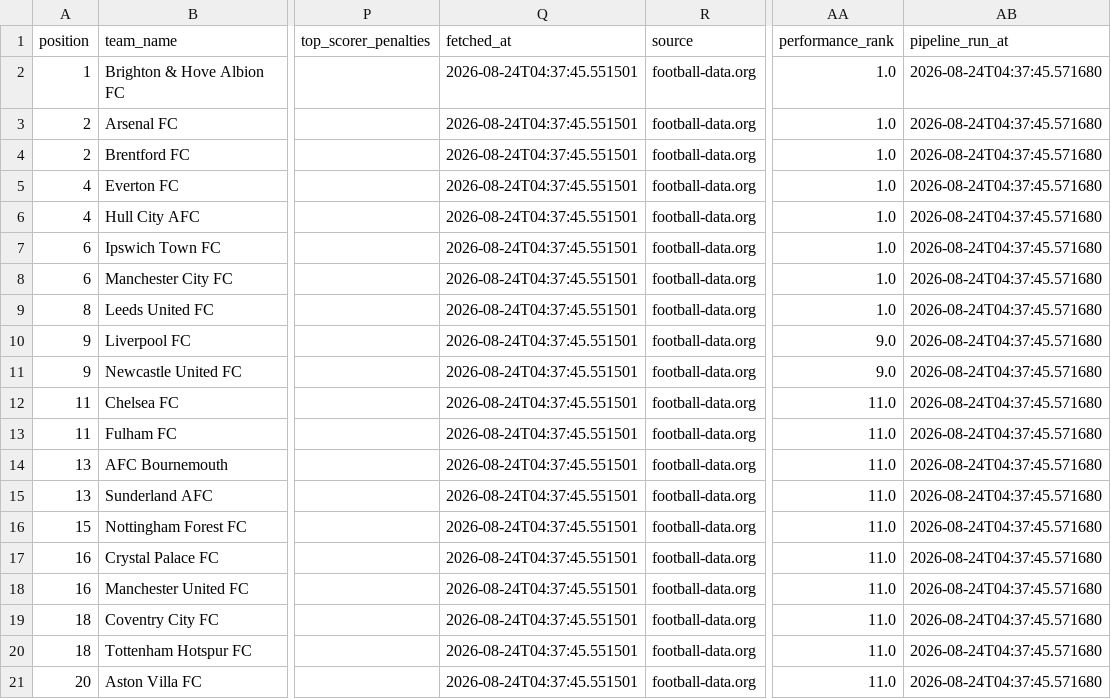
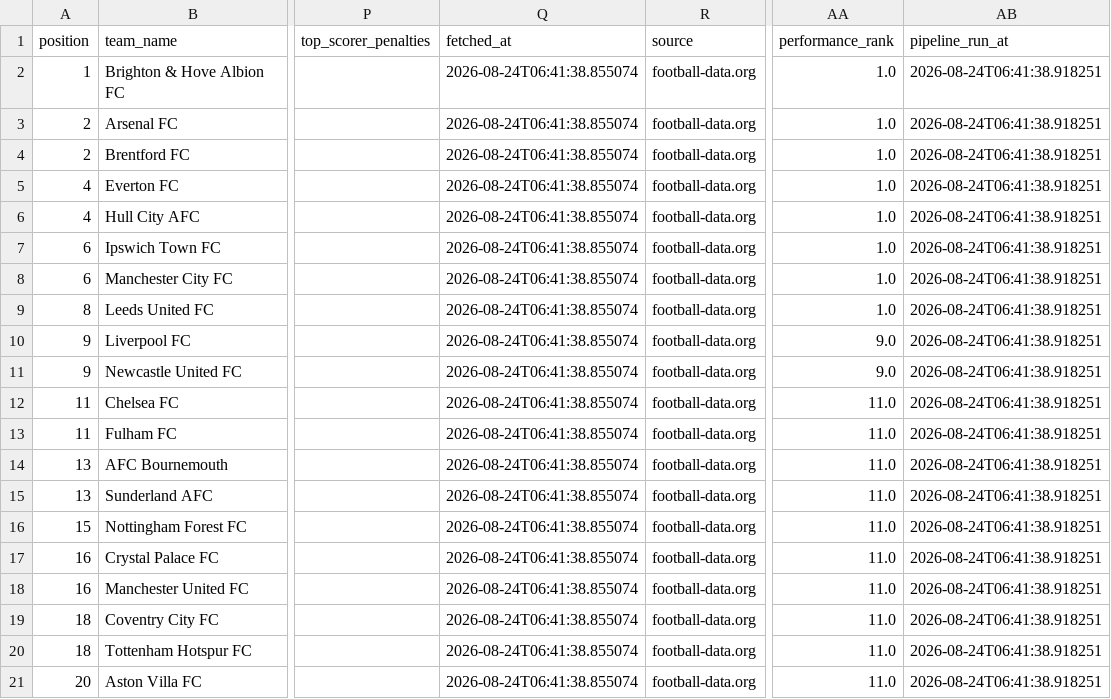
Before and after one commit to sxddhxrthg/football-etl-pipeline, a CSV file: data/processed/football_data_latest.csv, drawn as a sheet; only a part is shown, gaps mark what is left out; the diff names each change by its address in the sheet, - before the commit and + after, or states it on an @@ line.

Commit message:
Automated ETL data update: 2026-08-24 06:41

```diff
--- a/data/processed/football_data_latest.csv
+++ b/data/processed/football_data_latest.csv
-Q2:Q21 (fetched_at): 2026-08-24T04:37:45.551501
+Q2:Q21 (fetched_at): 2026-08-24T06:41:38.855074
-AB2:AB21 (pipeline_run_at): 2026-08-24T04:37:45.571680
+AB2:AB21 (pipeline_run_at): 2026-08-24T06:41:38.918251
```
Also changed, not shown: 3 other files.
